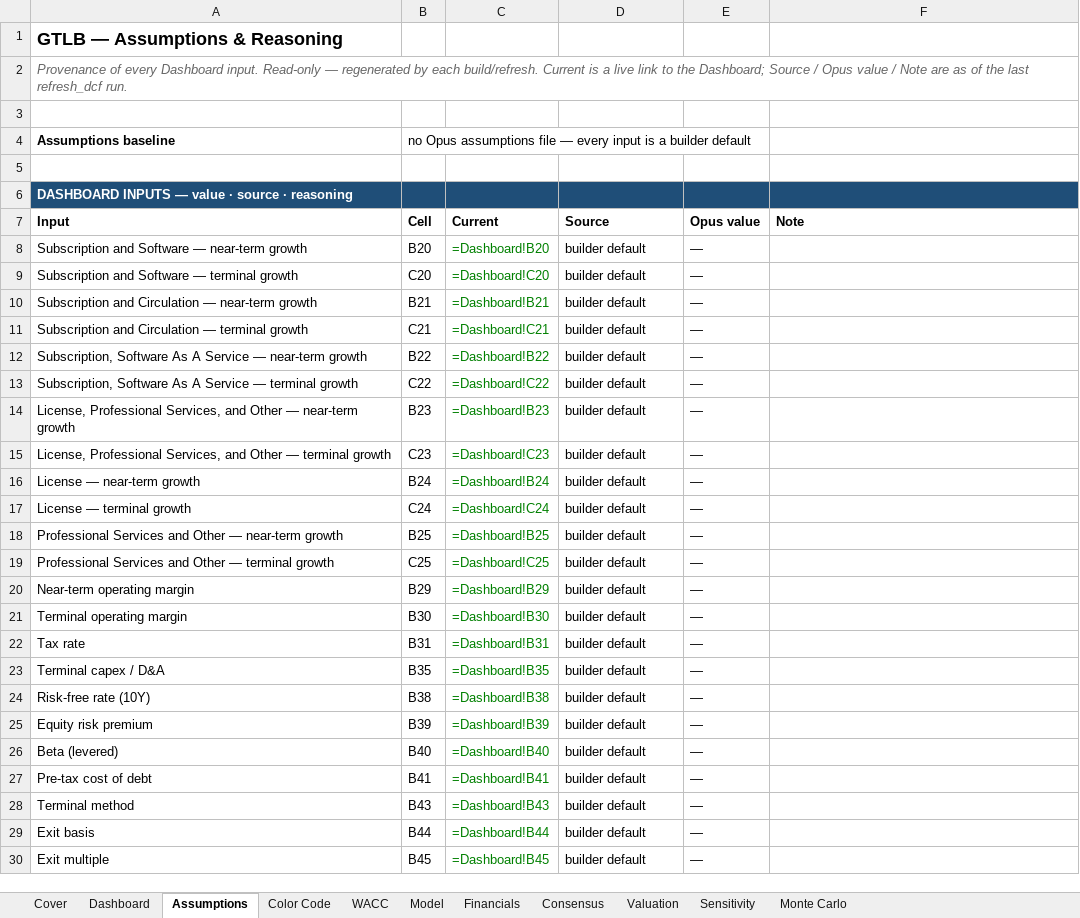
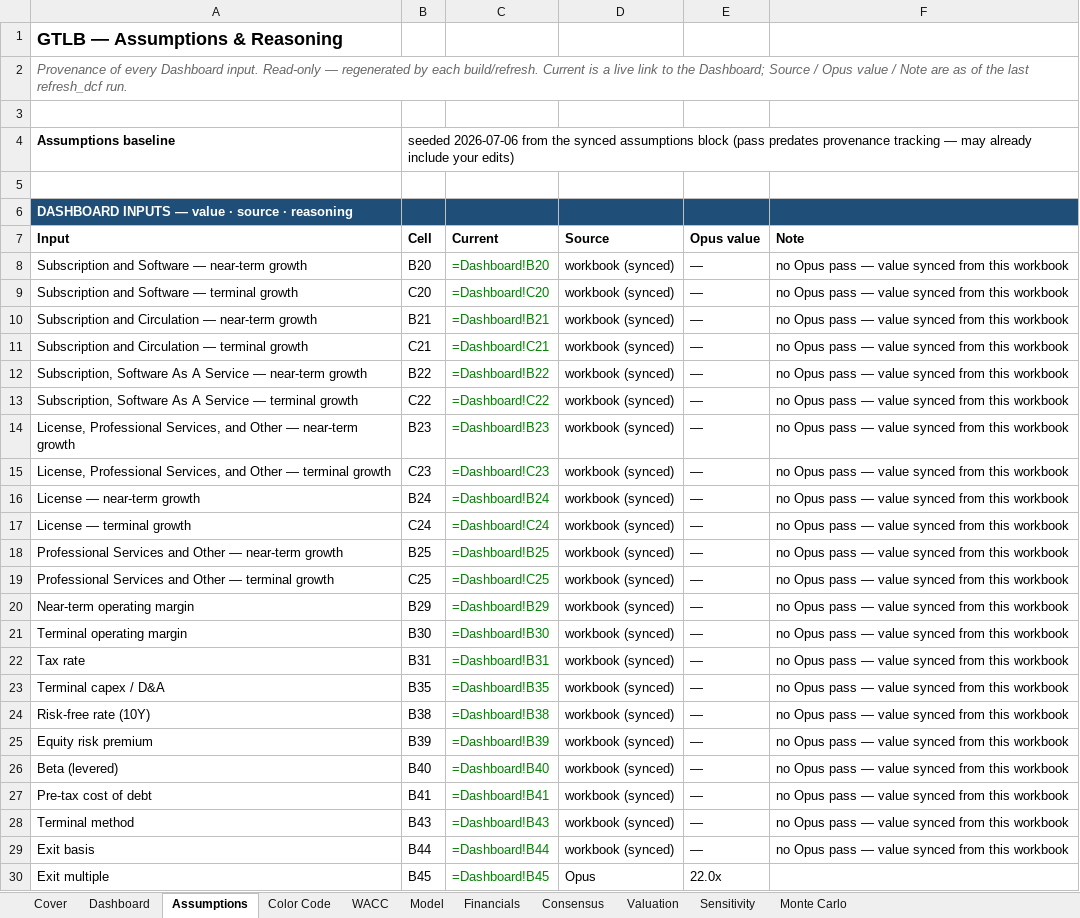
Before and after one commit to bhanunuthakki/earnings-summary, an Excel workbook: dcf/GTLB.xlsx, sheet Assumptions, drawn as a sheet; only a part is shown; values as stored, in another font and other column widths than the file's, no borders; formulas without a stored value are shown as written; the diff covers the shown part only; the diff names each change by its address in the sheet, - before the commit and + after, or states it on an @@ line.

```diff
--- a/dcf/GTLB.xlsx (sheet Assumptions)
+++ b/dcf/GTLB.xlsx (sheet Assumptions)
-B4 (Cell): no Opus assumptions file — every input is a builder default
+B4 (Cell): seeded 2026-07-06 from the synced assumptions block (pass predates provenance tracking — may already include your edits)
-D8:D29 (Source): builder default
+D8:D29 (Source): workbook (synced)
-F8:F29 (Note): (empty)
+F8:F29 (Note): no Opus pass — value synced from this workbook
-D30 (Source): builder default
+D30 (Source): Opus
-E30 (Opus value): —
+E30 (Opus value): 22.0x
```
Also changed, not shown: 3 edited cells elsewhere in this sheet, sheet Sensitivity, sheet Dashboard, sheet Cover, hidden cells, dcf/DDOG.xlsx, dcf/ESTC.xlsx, 18 other files.
